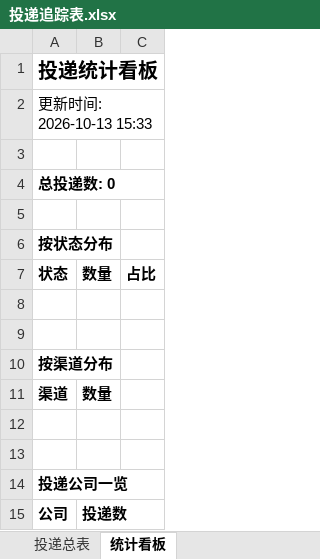
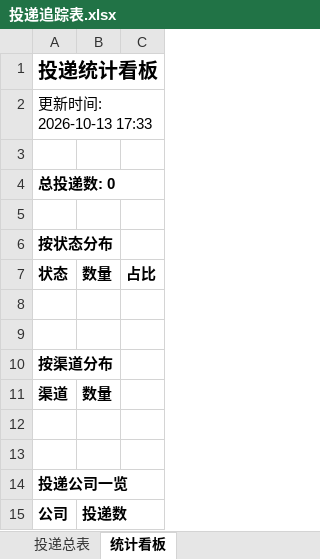
Before and after one commit to sixfish320-svg/wenke-radar, an Excel workbook: reports/投递追踪表.xlsx, sheet 统计看板, drawn as a sheet; values as stored, in another font and other column widths than the file's, no borders; the diff names each change by its address in the sheet, - before the commit and + after, or states it on an @@ line.

Commit message:
📰 秋招雷达日报 2026-10-13

```diff
--- a/reports/投递追踪表.xlsx (sheet 统计看板)
+++ b/reports/投递追踪表.xlsx (sheet 统计看板)
-A2: 更新时间: 2026-10-13 15:33
+A2: 更新时间: 2026-10-13 17:33
```
